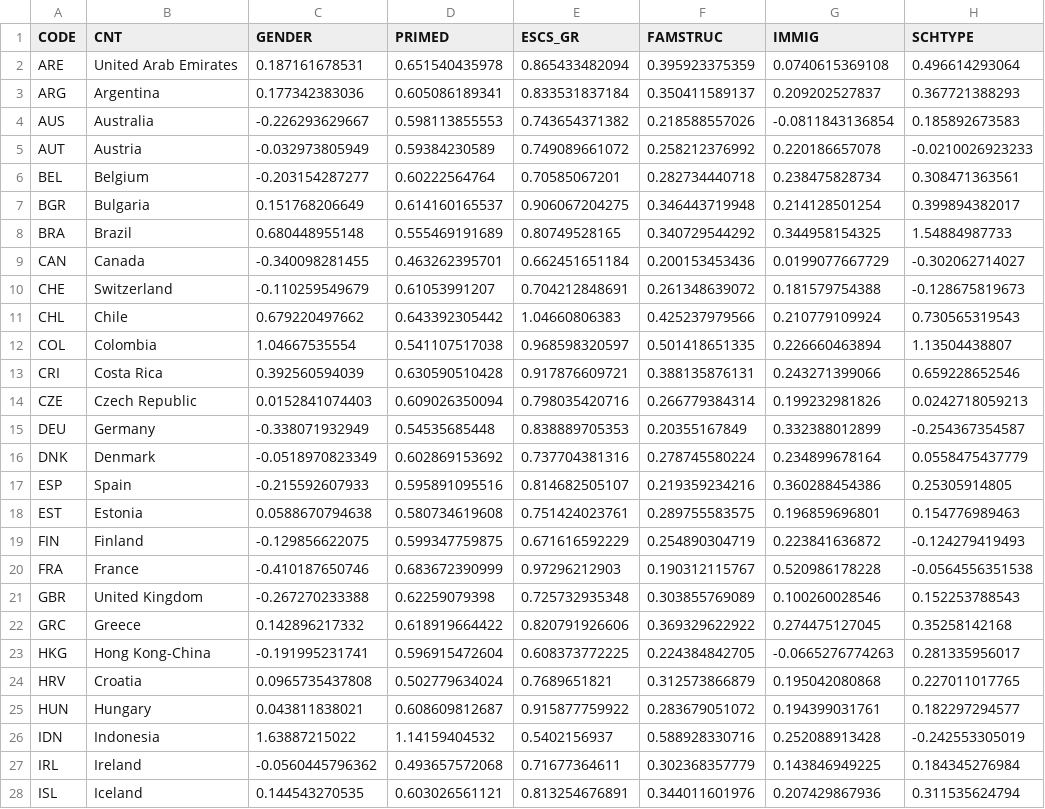
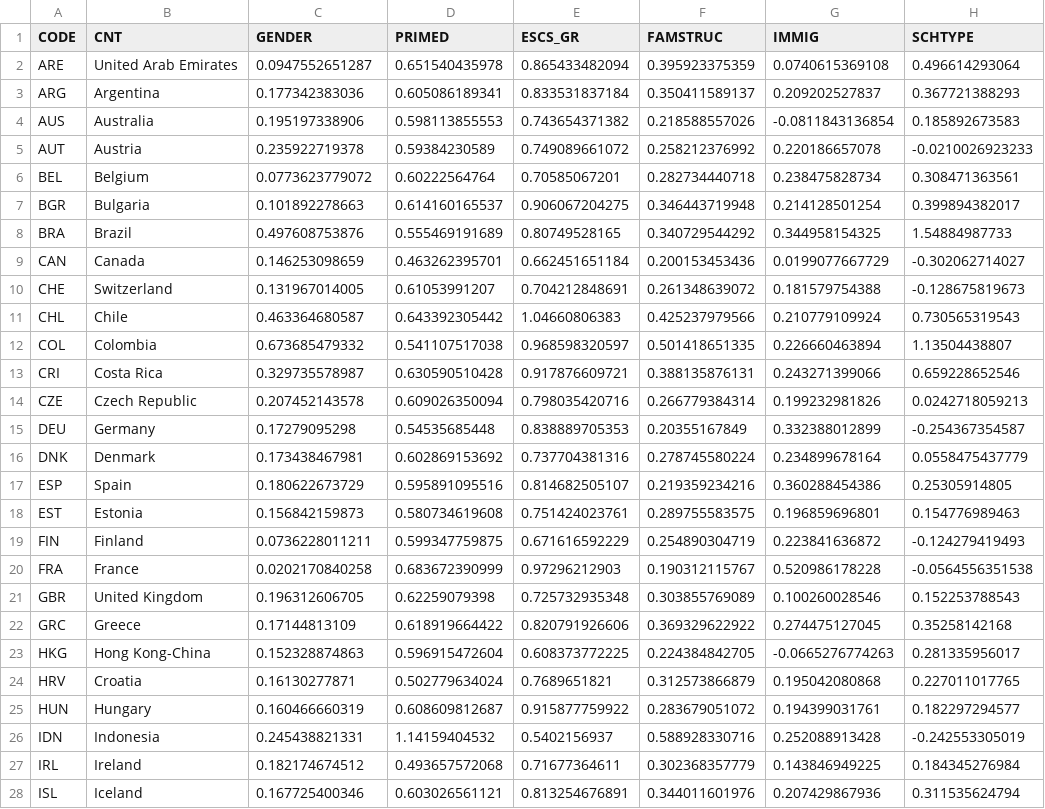
Before and after one commit to fagan2888/PISA2012, a CSV file: d3/data/countries_stat_longreg.csv, drawn as a sheet; only a part is shown; the diff covers the shown part only; the diff names each change by its address in the sheet, - before the commit and + after, or states it on an @@ line.

Commit message:
Fixed error with GENDER coefficient in long log regression

```diff
--- a/d3/data/countries_stat_longreg.csv
+++ b/d3/data/countries_stat_longreg.csv
-C2 (GENDER): 0.187161678531
+C2 (GENDER): 0.0947552651287
-C4 (GENDER): -0.226293629667
+C4 (GENDER): 0.195197338906
-C5 (GENDER): -0.032973805949
+C5 (GENDER): 0.235922719378
-C6 (GENDER): -0.203154287277
+C6 (GENDER): 0.0773623779072
-C7 (GENDER): 0.151768206649
+C7 (GENDER): 0.101892278663
-C8 (GENDER): 0.680448955148
+C8 (GENDER): 0.497608753876
-C9 (GENDER): -0.340098281455
+C9 (GENDER): 0.146253098659
-C10 (GENDER): -0.110259549679
+C10 (GENDER): 0.131967014005
-C11 (GENDER): 0.679220497662
+C11 (GENDER): 0.463364680587
-C12 (GENDER): 1.04667535554
+C12 (GENDER): 0.673685479332
-C13 (GENDER): 0.392560594039
+C13 (GENDER): 0.329735578987
-C14 (GENDER): 0.0152841074403
+C14 (GENDER): 0.207452143578
-C15 (GENDER): -0.338071932949
+C15 (GENDER): 0.17279095298
-C16 (GENDER): -0.0518970823349
+C16 (GENDER): 0.173438467981
-C17 (GENDER): -0.215592607933
+C17 (GENDER): 0.180622673729
-C18 (GENDER): 0.0588670794638
+C18 (GENDER): 0.156842159873
-C19 (GENDER): -0.129856622075
+C19 (GENDER): 0.0736228011211
-C20 (GENDER): -0.410187650746
+C20 (GENDER): 0.0202170840258
-C21 (GENDER): -0.267270233388
+C21 (GENDER): 0.196312606705
-C22 (GENDER): 0.142896217332
+C22 (GENDER): 0.17144813109
-C23 (GENDER): -0.191995231741
+C23 (GENDER): 0.152328874863
-C24 (GENDER): 0.0965735437808
+C24 (GENDER): 0.16130277871
-C25 (GENDER): 0.043811838021
+C25 (GENDER): 0.160466660319
-C26 (GENDER): 1.63887215022
+C26 (GENDER): 0.245438821331
-C27 (GENDER): -0.0560445796362
+C27 (GENDER): 0.182174674512
-C28 (GENDER): 0.144543270535
+C28 (GENDER): 0.167725400346
```
Also changed, not shown: 36 edited cells elsewhere in this file, 1 other file.
